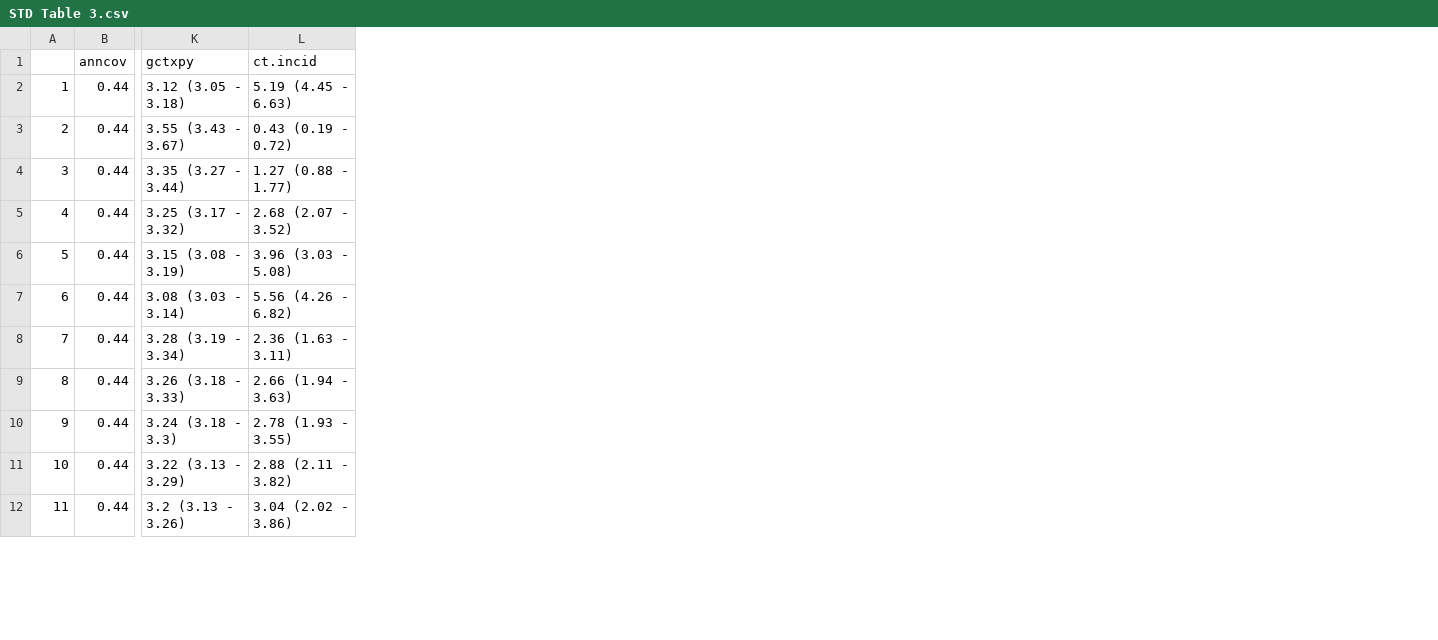
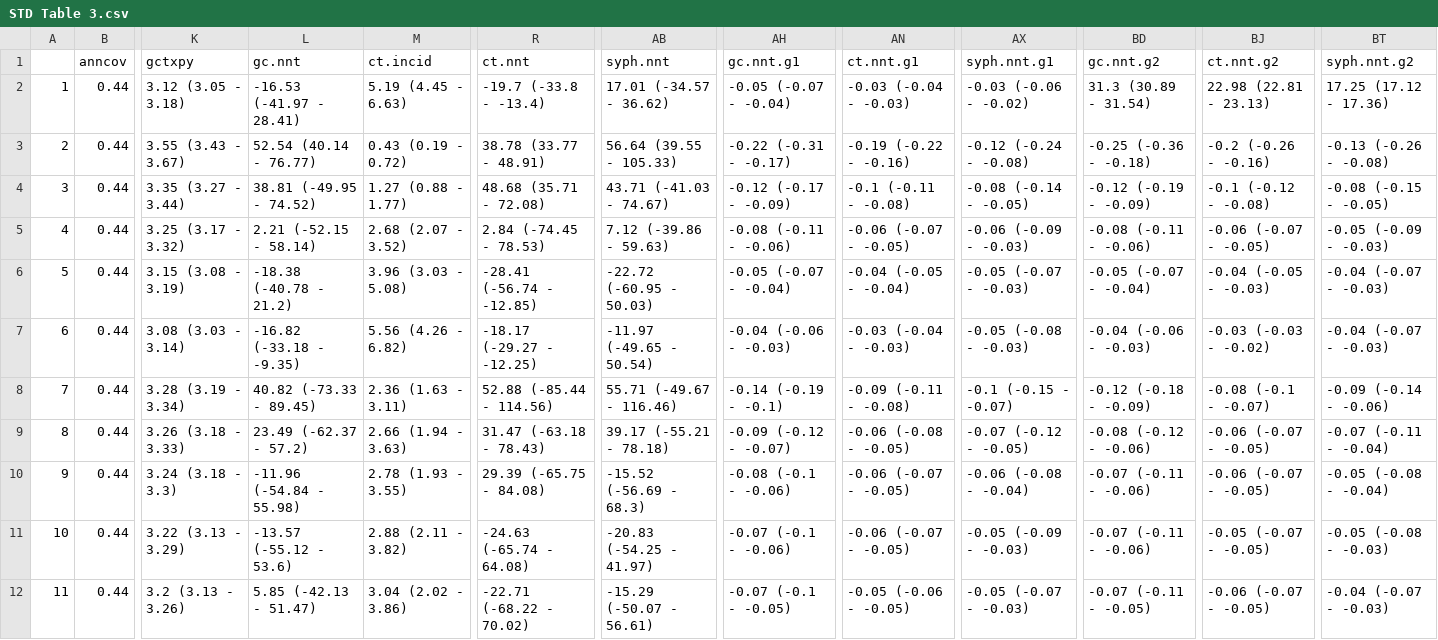
Before and after one commit to EpiModel/stitestguidelines, a CSV file: analysis/STD Table 3.csv, drawn as a sheet; only a part is shown, gaps mark what is left out; the diff names each change by its address in the sheet, - before the commit and + after, or states it on an @@ line.

Commit message:
Table updates

```diff
--- a/analysis/STD Table 3.csv
+++ b/analysis/STD Table 3.csv
+column L (gc.nnt), rows 2-12: -16.53 (-41.97 - 28.41) | 52.54 (40.14 - 76.77) | 38.81 (-49.95 - 74.52) | 2.21 (-52.15 - 58.14) | -18.38 (-40.78 - 21.2) | -16.82 (-33.18 - -9.35) | 40.82 (-73.33 - 89.45) | 23.49 (-62.37 - 57.2) | -11.96 (-54.84 - 55.98) | -13.57 (-55.12 - 53.6) | 5.85 (-42.13 - 51.47)
+column R (ct.nnt), rows 2-12: -19.7 (-33.8 - -13.4) | 38.78 (33.77 - 48.91) | 48.68 (35.71 - 72.08) | 2.84 (-74.45 - 78.53) | -28.41 (-56.74 - -12.85) | -18.17 (-29.27 - -12.25) | 52.88 (-85.44 - 114.56) | 31.47 (-63.18 - 78.43) | 29.39 (-65.75 - 84.08) | -24.63 (-65.74 - 64.08) | -22.71 (-68.22 - 70.02)
+column AB (syph.nnt), rows 2-12: 17.01 (-34.57 - 36.62) | 56.64 (39.55 - 105.33) | 43.71 (-41.03 - 74.67) | 7.12 (-39.86 - 59.63) | -22.72 (-60.95 - 50.03) | -11.97 (-49.65 - 50.54) | 55.71 (-49.67 - 116.46) | 39.17 (-55.21 - 78.18) | -15.52 (-56.69 - 68.3) | -20.83 (-54.25 - 41.97) | -15.29 (-50.07 - 56.61)
+column AH (gc.nnt.g1), rows 2-12: -0.05 (-0.07 - -0.04) | -0.22 (-0.31 - -0.17) | -0.12 (-0.17 - -0.09) | -0.08 (-0.11 - -0.06) | -0.05 (-0.07 - -0.04) | -0.04 (-0.06 - -0.03) | -0.14 (-0.19 - -0.1) | -0.09 (-0.12 - -0.07) | -0.08 (-0.1 - -0.06) | -0.07 (-0.1 - -0.06) | -0.07 (-0.1 - -0.05)
+column AN (ct.nnt.g1), rows 2-12: -0.03 (-0.04 - -0.03) | -0.19 (-0.22 - -0.16) | -0.1 (-0.11 - -0.08) | -0.06 (-0.07 - -0.05) | -0.04 (-0.05 - -0.04) | -0.03 (-0.04 - -0.03) | -0.09 (-0.11 - -0.08) | -0.06 (-0.08 - -0.05) | -0.06 (-0.07 - -0.05) | -0.06 (-0.07 - -0.05) | -0.05 (-0.06 - -0.05)
+column AX (syph.nnt.g1), rows 2-12: -0.03 (-0.06 - -0.02) | -0.12 (-0.24 - -0.08) | -0.08 (-0.14 - -0.05) | -0.06 (-0.09 - -0.03) | -0.05 (-0.07 - -0.03) | -0.05 (-0.08 - -0.03) | -0.1 (-0.15 - -0.07) | -0.07 (-0.12 - -0.05) | -0.06 (-0.08 - -0.04) | -0.05 (-0.09 - -0.03) | -0.05 (-0.07 - -0.03)
+column BD (gc.nnt.g2), rows 2-12: 31.3 (30.89 - 31.54) | -0.25 (-0.36 - -0.18) | -0.12 (-0.19 - -0.09) | -0.08 (-0.11 - -0.06) | -0.05 (-0.07 - -0.04) | -0.04 (-0.06 - -0.03) | -0.12 (-0.18 - -0.09) | -0.08 (-0.12 - -0.06) | -0.07 (-0.11 - -0.06) | -0.07 (-0.11 - -0.06) | -0.07 (-0.11 - -0.05)
+column BJ (ct.nnt.g2), rows 2-12: 22.98 (22.81 - 23.13) | -0.2 (-0.26 - -0.16) | -0.1 (-0.12 - -0.08) | -0.06 (-0.07 - -0.05) | -0.04 (-0.05 - -0.03) | -0.03 (-0.03 - -0.02) | -0.08 (-0.1 - -0.07) | -0.06 (-0.07 - -0.05) | -0.06 (-0.07 - -0.05) | -0.05 (-0.07 - -0.05) | -0.06 (-0.07 - -0.05)
+column BT (syph.nnt.g2), rows 2-12: 17.25 (17.12 - 17.36) | -0.13 (-0.26 - -0.08) | -0.08 (-0.15 - -0.05) | -0.05 (-0.09 - -0.03) | -0.04 (-0.07 - -0.03) | -0.04 (-0.07 - -0.03) | -0.09 (-0.14 - -0.06) | -0.07 (-0.11 - -0.04) | -0.05 (-0.08 - -0.04) | -0.05 (-0.08 - -0.03) | -0.04 (-0.07 - -0.03)
```
Also changed, not shown: analysis/STD Table 2.csv, 4 other files.
